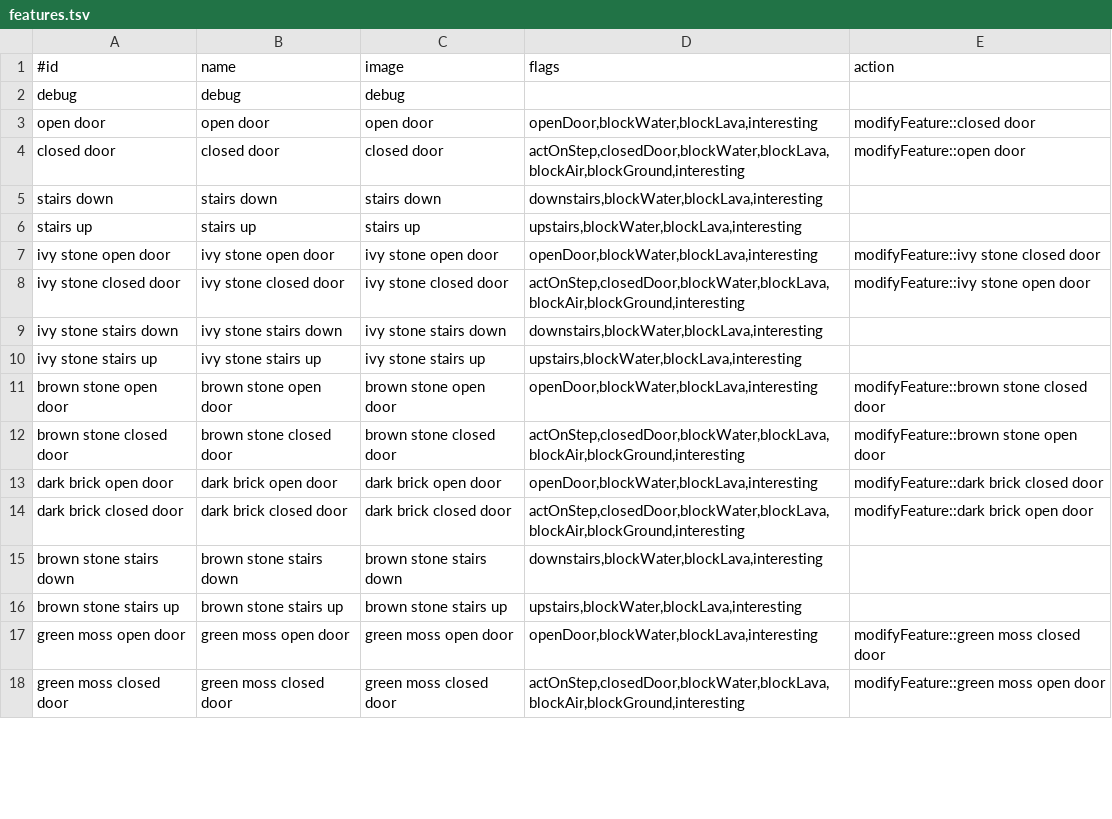
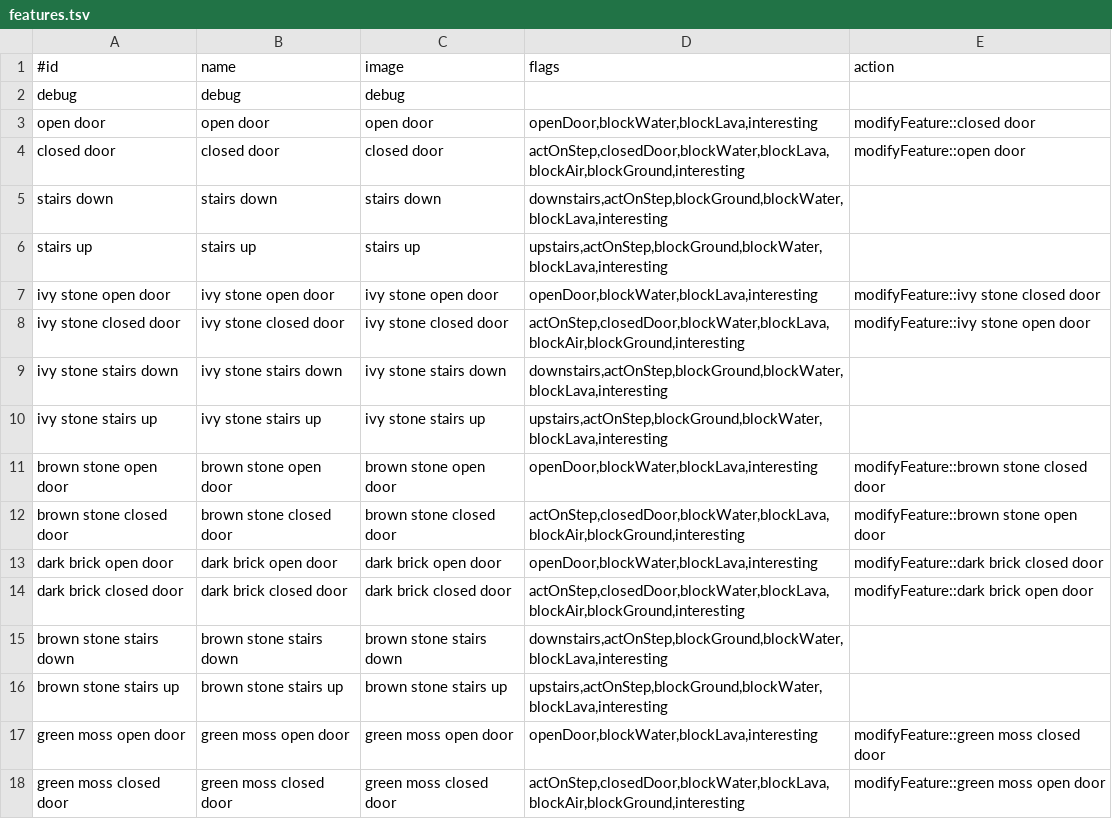
Before and after one commit to jonathanacross/pow, a TSV file: src/main/resources/data/features.tsv, drawn as a sheet; only a part is shown; the diff covers the shown part only.

```diff
--- a/src/main/resources/data/features.tsv
+++ b/src/main/resources/data/features.tsv
@@ -4,8 +4,8 @@ open door	open door	open door	openDoor,blockWater,blockLava,interesting	modifyFe
 closed door	closed door	closed door	actOnStep,closedDoor,blockWater,blockLava,blockAir,blockGround,interesting	modifyFeature::open door
-stairs down	stairs down	stairs down	downstairs,blockWater,blockLava,interesting	
-stairs up	stairs up	stairs up	upstairs,blockWater,blockLava,interesting	
+stairs down	stairs down	stairs down	downstairs,actOnStep,blockGround,blockWater,blockLava,interesting	
+stairs up	stairs up	stairs up	upstairs,actOnStep,blockGround,blockWater,blockLava,interesting	
 ivy stone open door	ivy stone open door	ivy stone open door	openDoor,blockWater,blockLava,interesting	modifyFeature::ivy stone closed door
 ivy stone closed door	ivy stone closed door	ivy stone closed door	actOnStep,closedDoor,blockWater,blockLava,blockAir,blockGround,interesting	modifyFeature::ivy stone open door
-ivy stone stairs down	ivy stone stairs down	ivy stone stairs down	downstairs,blockWater,blockLava,interesting	
-ivy stone stairs up	ivy stone stairs up	ivy stone stairs up	upstairs,blockWater,blockLava,interesting	
+ivy stone stairs down	ivy stone stairs down	ivy stone stairs down	downstairs,actOnStep,blockGround,blockWater,blockLava,interesting	
+ivy stone stairs up	ivy stone stairs up	ivy stone stairs up	upstairs,actOnStep,blockGround,blockWater,blockLava,interesting	
 brown stone open door	brown stone open door	brown stone open door	openDoor,blockWater,blockLava,interesting	modifyFeature::brown stone closed door
@@ -14,4 +14,4 @@ dark brick open door	dark brick open door	dark brick open door	openDoor,blockWat
 dark brick closed door	dark brick closed door	dark brick closed door	actOnStep,closedDoor,blockWater,blockLava,blockAir,blockGround,interesting	modifyFeature::dark brick open door
-brown stone stairs down	brown stone stairs down	brown stone stairs down	downstairs,blockWater,blockLava,interesting	
-brown stone stairs up	brown stone stairs up	brown stone stairs up	upstairs,blockWater,blockLava,interesting	
+brown stone stairs down	brown stone stairs down	brown stone stairs down	downstairs,actOnStep,blockGround,blockWater,blockLava,interesting	
+brown stone stairs up	brown stone stairs up	brown stone stairs up	upstairs,actOnStep,blockGround,blockWater,blockLava,interesting	
 green moss open door	green moss open door	green moss open door	openDoor,blockWater,blockLava,interesting	modifyFeature::green moss closed door
```
Also changed, not shown: 12 edited cells elsewhere in this file, 8 other files.
